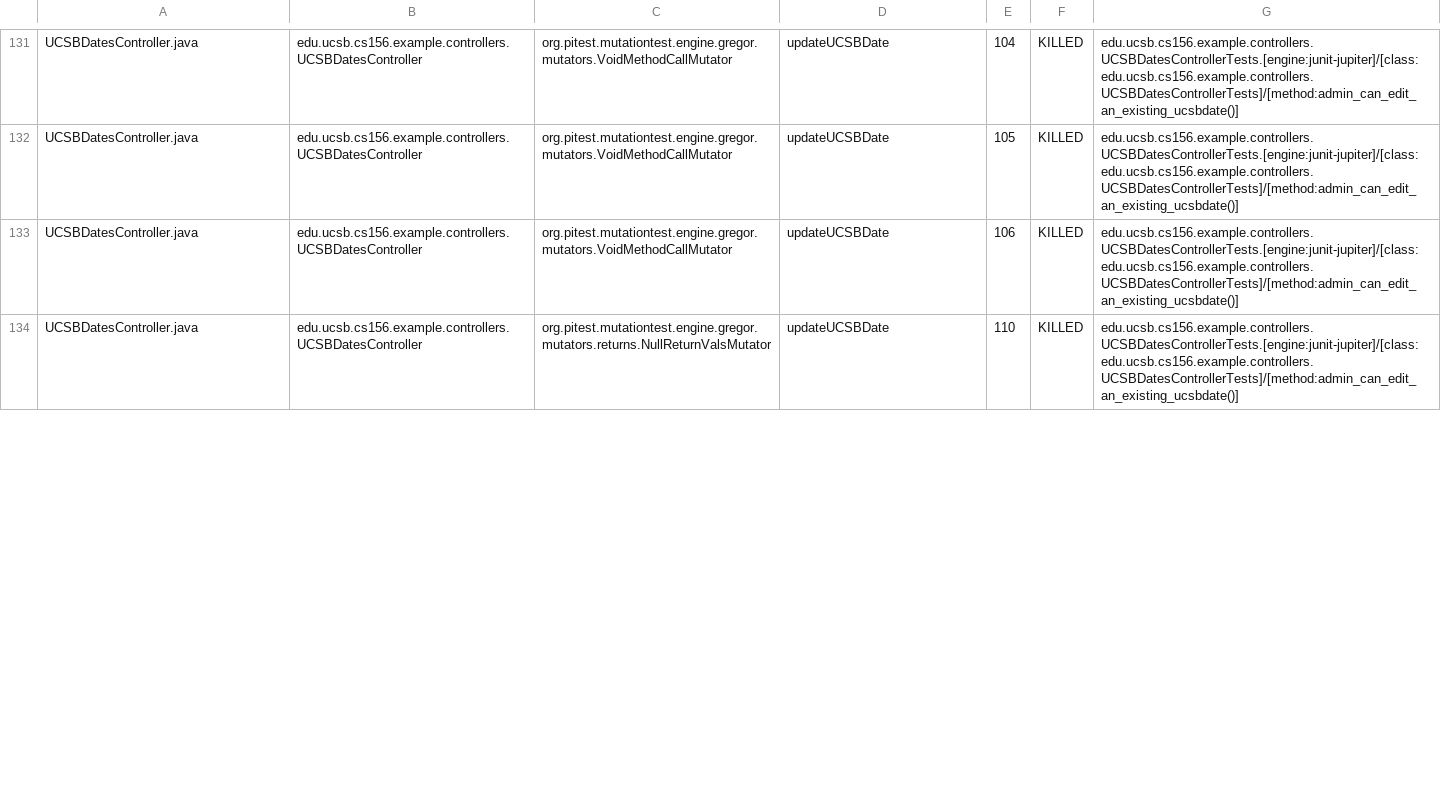
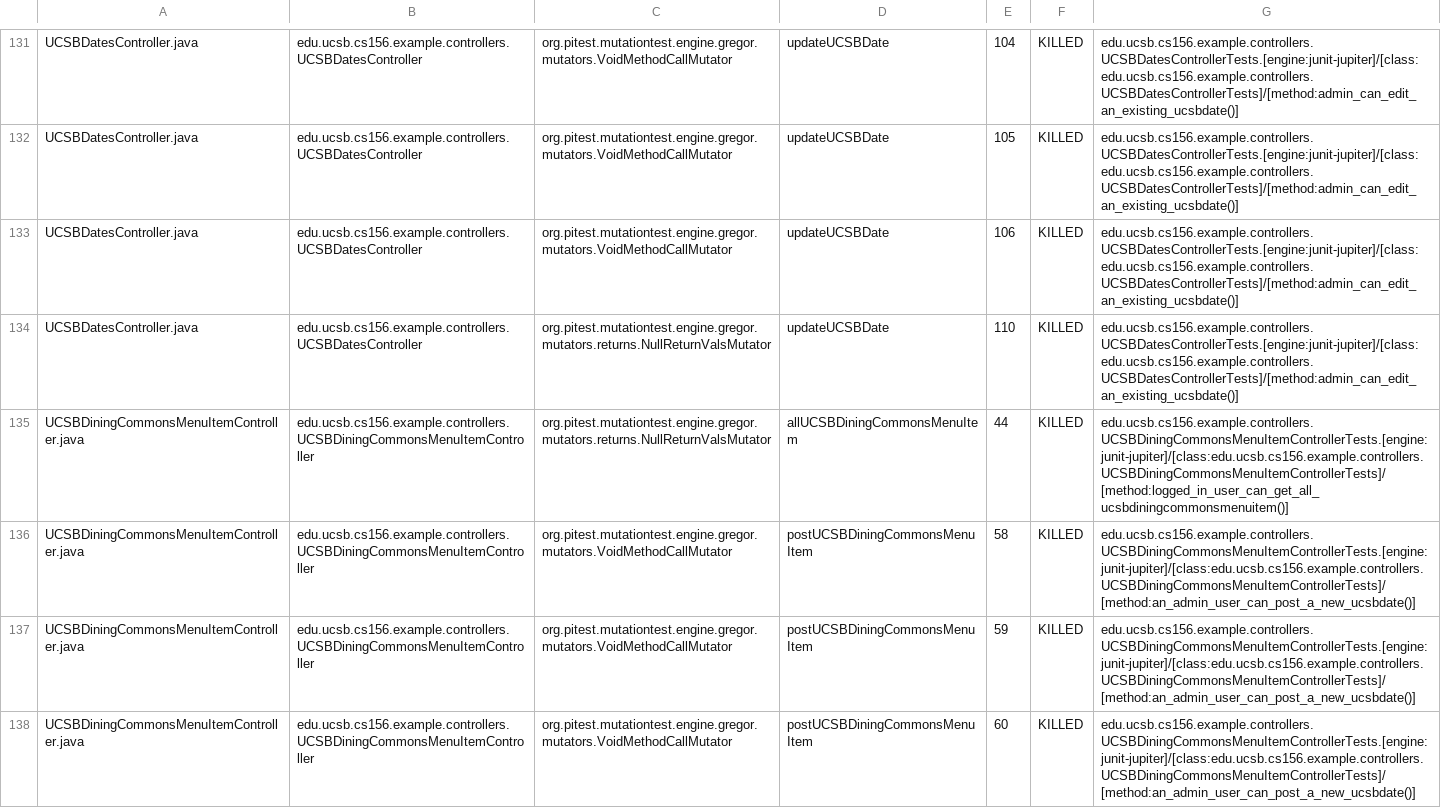
Before and after one commit to ucsb-cs156-w24/team02-w24-5pm-3, a CSV file: pitest/mutations.csv, drawn as a sheet; only a part is shown, gaps mark what is left out; the diff covers the shown part only; the diff names each change by its address in the sheet, - before the commit and + after, or states it on an @@ line.

Commit message:
Deploying to gh-pages from @ ucsb-cs156-w24/team02-w24-5pm-3@466e9ee962146bb4b4bed2d1862c03369917a023 🚀

```diff
--- a/pitest/mutations.csv
+++ b/pitest/mutations.csv
+row 135: UCSBDiningCommonsMenuItemController.java | edu.ucsb.cs156.example.controllers.UCSBDiningCommonsMenuItemController | org.pitest.mutationtest.engine.gregor.mutators.returns.NullReturnValsMutator | allUCSBDiningCommonsMenuItem | 44 | KILLED | edu.ucsb.cs156.example.controllers.UCSBDiningCommonsMenuItemControllerTests.[engine:junit-jupiter]/[class:edu.ucsb.cs156.example.controllers.UCSBDiningCommonsMenuItemControllerTests]/[method:logged_in_user_can_get_all_ucsbdiningcommonsmenuitem()]
+row 136: UCSBDiningCommonsMenuItemController.java | edu.ucsb.cs156.example.controllers.UCSBDiningCommonsMenuItemController | org.pitest.mutationtest.engine.gregor.mutators.VoidMethodCallMutator | postUCSBDiningCommonsMenuItem | 58 | KILLED | edu.ucsb.cs156.example.controllers.UCSBDiningCommonsMenuItemControllerTests.[engine:junit-jupiter]/[class:edu.ucsb.cs156.example.controllers.UCSBDiningCommonsMenuItemControllerTests]/[method:an_admin_user_can_post_a_new_ucsbdate()]
+row 137: UCSBDiningCommonsMenuItemController.java | edu.ucsb.cs156.example.controllers.UCSBDiningCommonsMenuItemController | org.pitest.mutationtest.engine.gregor.mutators.VoidMethodCallMutator | postUCSBDiningCommonsMenuItem | 59 | KILLED | edu.ucsb.cs156.example.controllers.UCSBDiningCommonsMenuItemControllerTests.[engine:junit-jupiter]/[class:edu.ucsb.cs156.example.controllers.UCSBDiningCommonsMenuItemControllerTests]/[method:an_admin_user_can_post_a_new_ucsbdate()]
+row 138: UCSBDiningCommonsMenuItemController.java | edu.ucsb.cs156.example.controllers.UCSBDiningCommonsMenuItemController | org.pitest.mutationtest.engine.gregor.mutators.VoidMethodCallMutator | postUCSBDiningCommonsMenuItem | 60 | KILLED | edu.ucsb.cs156.example.controllers.UCSBDiningCommonsMenuItemControllerTests.[engine:junit-jupiter]/[class:edu.ucsb.cs156.example.controllers.UCSBDiningCommonsMenuItemControllerTests]/[method:an_admin_user_can_post_a_new_ucsbdate()]
```
Also changed, not shown: 1 added row and 2 edited cells elsewhere in this file, 19 other files.
